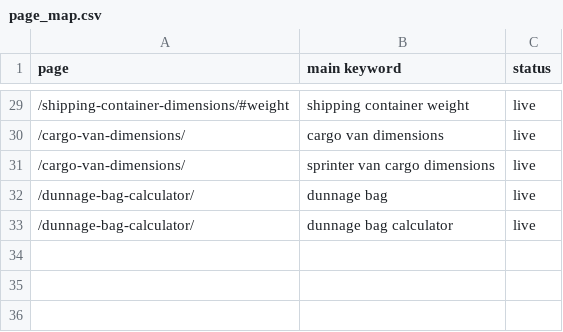
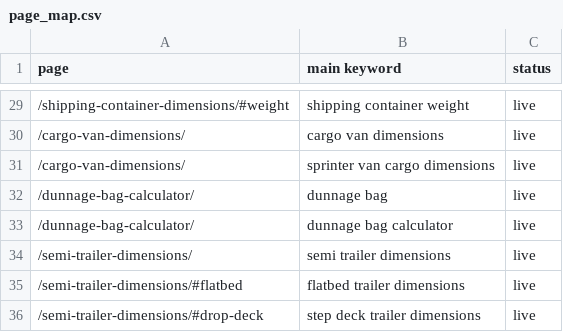
Before and after one commit to vuonghuu2593-gif/loadplancalc, a CSV file: ops/keywords/page_map.csv, drawn as a sheet; only a part is shown, gaps mark what is left out.

```diff
--- a/ops/keywords/page_map.csv
+++ b/ops/keywords/page_map.csv
@@ -33 +33,4 @@ page;main keyword;status
 /dunnage-bag-calculator/;dunnage bag calculator;live
+/semi-trailer-dimensions/;semi trailer dimensions;live
+/semi-trailer-dimensions/#flatbed;flatbed trailer dimensions;live
+/semi-trailer-dimensions/#drop-deck;step deck trailer dimensions;live
```
Also changed, not shown: 11 other files.
